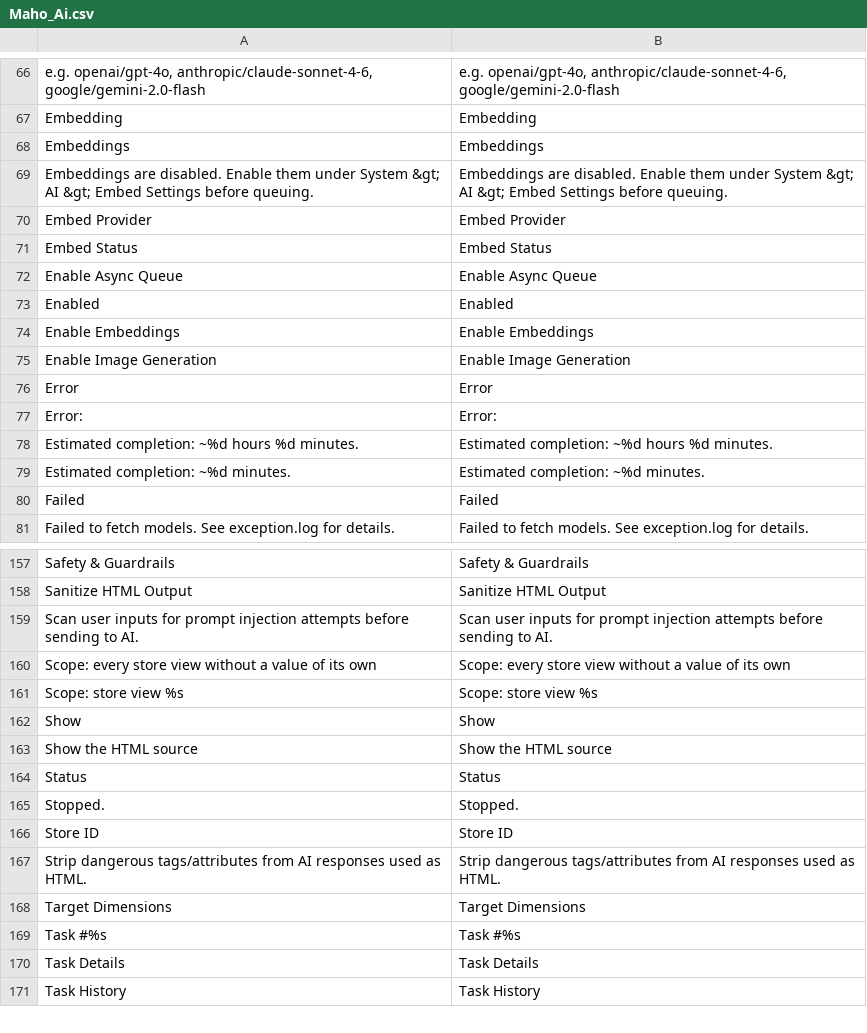
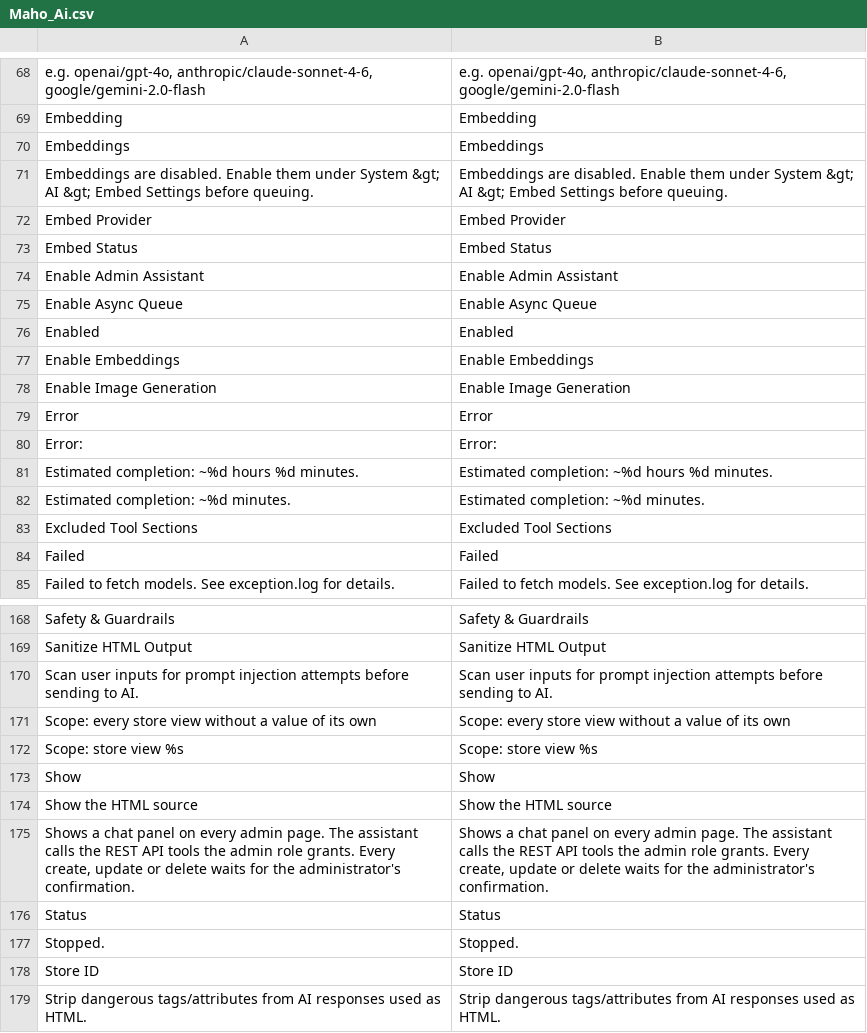
Before and after one commit to MahoCommerce/maho, a CSV file: app/locale/en_US/Maho_Ai.csv, drawn as a sheet; only a part is shown, gaps mark what is left out; the shorter side is filled out with more unchanged rows; the diff covers the shown part only.

Commit message:
Added the missing translations of the assistant settings

```diff
--- a/app/locale/en_US/Maho_Ai.csv
+++ b/app/locale/en_US/Maho_Ai.csv
@@ -71,2 +73,3 @@
 "Embed Status","Embed Status"
+"Enable Admin Assistant","Enable Admin Assistant"
 "Enable Async Queue","Enable Async Queue"
@@ -79,2 +82,3 @@
 "Estimated completion: ~%d minutes.","Estimated completion: ~%d minutes."
+"Excluded Tool Sections","Excluded Tool Sections"
 "Failed","Failed"
@@ -163,2 +174,3 @@
 "Show the HTML source","Show the HTML source"
+"Shows a chat panel on every admin page. The assistant calls the REST API tools the admin role grants. Every create, update or delete waits for the administrator's confirmation.","Shows a chat panel on every admin page. The assistant calls the REST API tools the admin role grants. Every create, update or delete waits for the administrator's confirmation."
 "Status","Status"
```
Also changed, not shown: 9 added rows elsewhere in this file.
